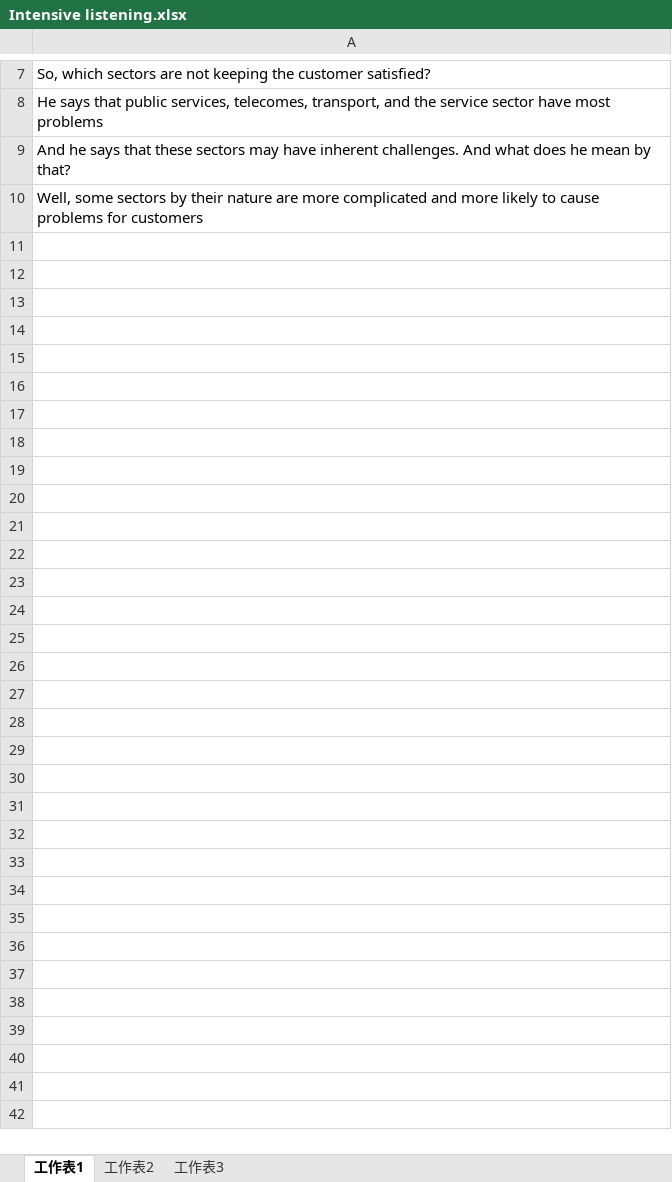
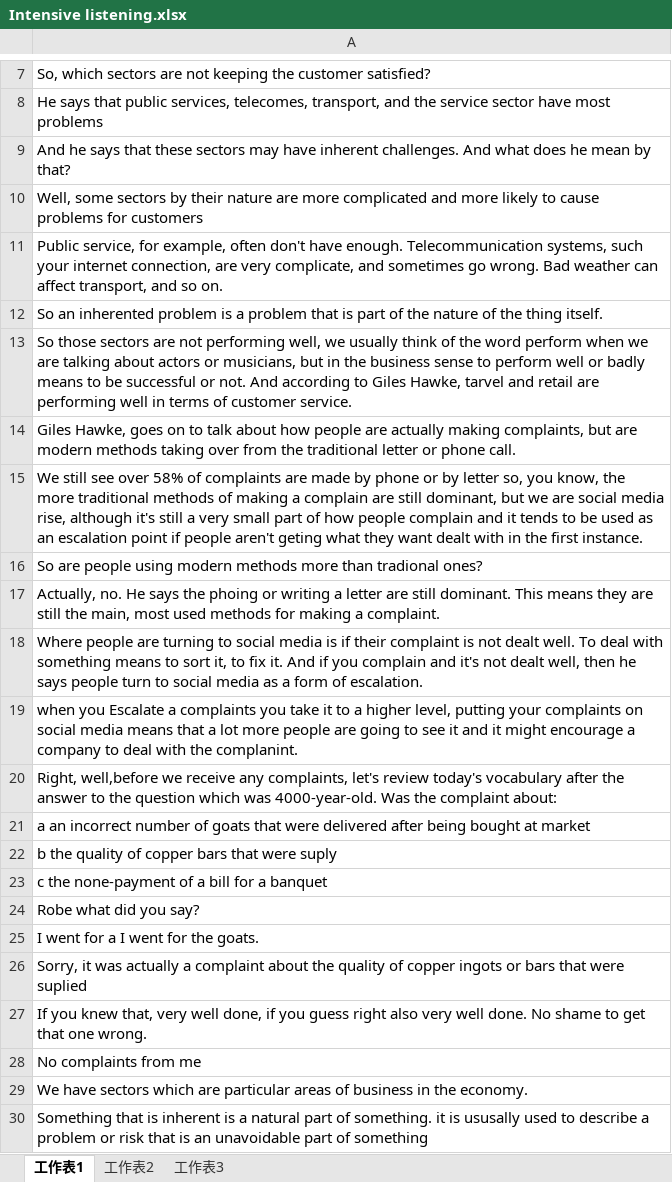
Before and after one commit to scozirge/Notes, an Excel workbook: Intensive listening.xlsx, sheet 工作表1, drawn as a sheet; only a part is shown, gaps mark what is left out; values as stored, in another font and other column widths than the file's, no borders; the diff covers the shown part only; the diff names each change by its address in the sheet, - before the commit and + after, or states it on an @@ line.

```diff
--- a/Intensive listening.xlsx (sheet 工作表1)
+++ b/Intensive listening.xlsx (sheet 工作表1)
+row 11: Public service, for example, often don't have enough. Telecommunication systems, such your internet connection, are very complicate, and sometimes go wrong. Bad weather can affect transport, and so on.
+row 12: So an inherented problem is a problem that is part of the nature of the thing itself.
+row 13: So those sectors are not performing well, we usually think of the word perform when we are talking about actors or musicians, but in the business sense to perform well or badly means to be successful or not. And according to Giles Hawke, tarvel and retail are performing well in terms of customer service.
+row 14: Giles Hawke, goes on to talk about how people are actually making complaints, but are modern methods taking over from the traditional letter or phone call.
+row 15: We still see over 58% of complaints are made by phone or by letter so, you know, the more traditional methods of making a complain are still dominant, but we are social media rise, although it's still a very small part of how people complain and it tends to be used as an escalation point if people aren't geting what they want dealt with in the first instance.
+row 16: So are people using modern methods more than tradional ones?
+row 17: Actually, no. He says the phoing or writing a letter are still dominant. This means they are still the main, most used methods for making a complaint.
+row 18: Where people are turning to social media is if their complaint is not dealt well. To deal with something means to sort it, to fix it. And if you complain and it's not dealt well, then he says people turn to social media as a form of escalation.
+row 19: when you Escalate a complaints you take it to a higher level, putting your complaints on social media means that a lot more people are going to see it and it might encourage a company to deal with the complanint.
+row 20: Right, well,before we receive any complaints, let's review today's vocabulary after the answer to the question which was 4000-year-old. Was the complaint about:
+row 21: a an incorrect number of goats that were delivered after being bought at market
+row 22: b the quality of copper bars that were suply
+row 23: c the none-payment of a bill for a banquet
+row 24: Robe what did you say?
+row 25: I went for a I went for the goats.
+row 26: Sorry, it was actually a complaint about the quality of copper ingots or bars that were suplied
+row 27: If you knew that, very well done, if you guess right also very well done. No shame to get that one wrong.
+row 28: No complaints from me
+row 29: We have sectors which are particular areas of business in the economy.
+row 30: Something that is inherent is a natural part of something. it is ususally used to describe a problem or risk that is an unavoidable part of something
```
Also changed, not shown: 155 added rows elsewhere in this sheet, 1 other file.
